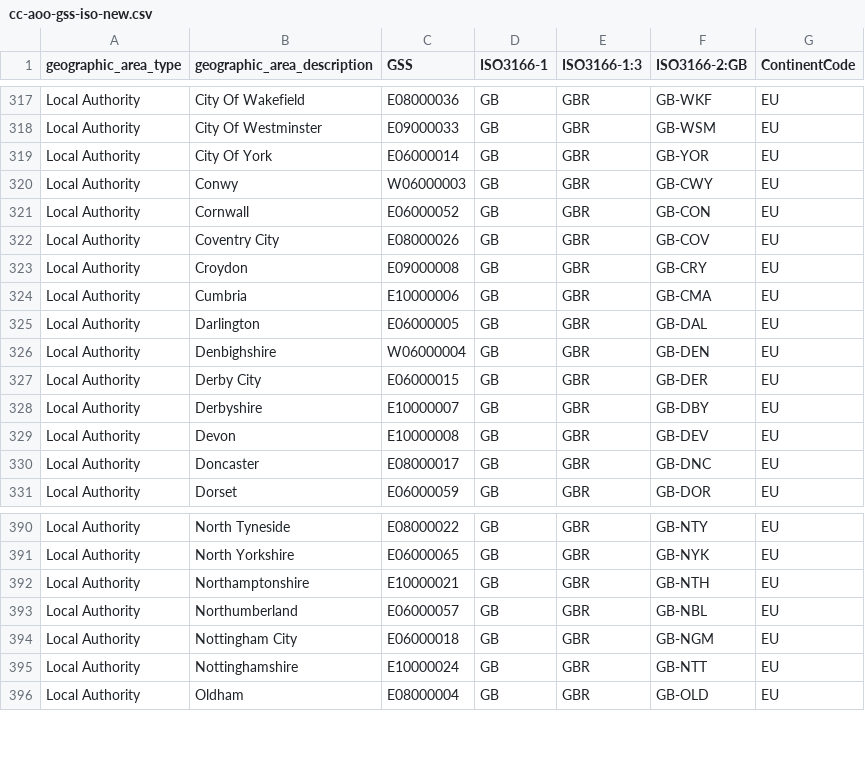
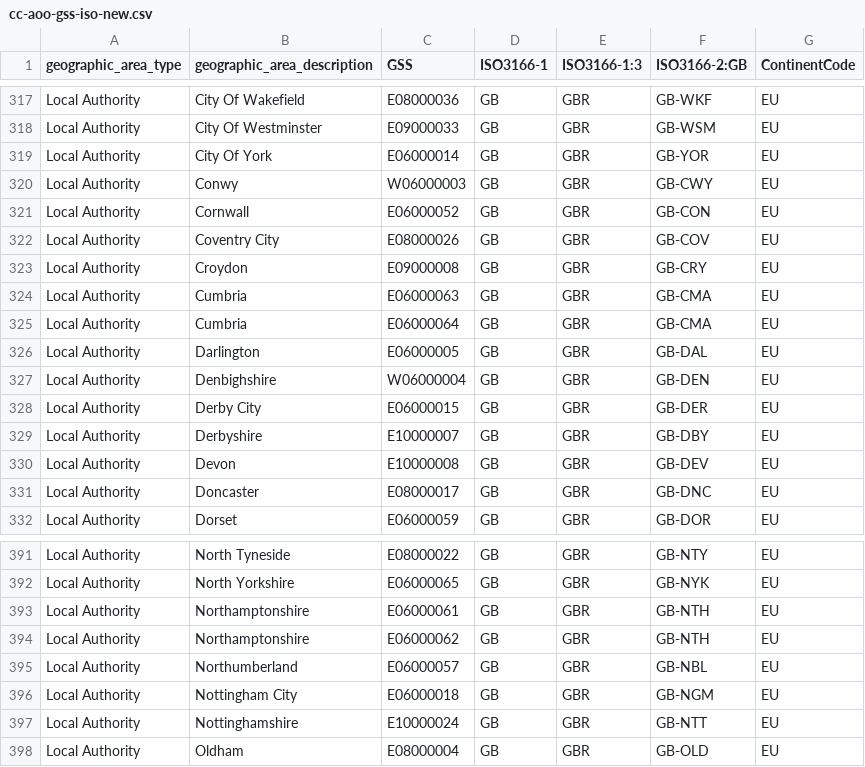
Before and after one commit to drkane/charity-lookups, a CSV file: cc-aoo-gss-iso-new.csv, drawn as a sheet; only a part is shown, gaps mark what is left out.

Commit message:
Update Cumbria and Northamptonshire

```diff
--- a/cc-aoo-gss-iso-new.csv
+++ b/cc-aoo-gss-iso-new.csv
@@ -323,3 +323,4 @@ Local Authority,Coventry City,E08000026,GB,GBR,GB-COV,EU
 Local Authority,Croydon,E09000008,GB,GBR,GB-CRY,EU
-Local Authority,Cumbria,E10000006,GB,GBR,GB-CMA,EU
+Local Authority,Cumbria,E06000063,GB,GBR,GB-CMA,EU
+Local Authority,Cumbria,E06000064,GB,GBR,GB-CMA,EU
 Local Authority,Darlington,E06000005,GB,GBR,GB-DAL,EU
@@ -391,3 +392,4 @@ Local Authority,North Tyneside,E08000022,GB,GBR,GB-NTY,EU
 Local Authority,North Yorkshire,E06000065,GB,GBR,GB-NYK,EU
-Local Authority,Northamptonshire,E10000021,GB,GBR,GB-NTH,EU
+Local Authority,Northamptonshire,E06000061,GB,GBR,GB-NTH,EU
+Local Authority,Northamptonshire,E06000062,GB,GBR,GB-NTH,EU
 Local Authority,Northumberland,E06000057,GB,GBR,GB-NBL,EU
```
